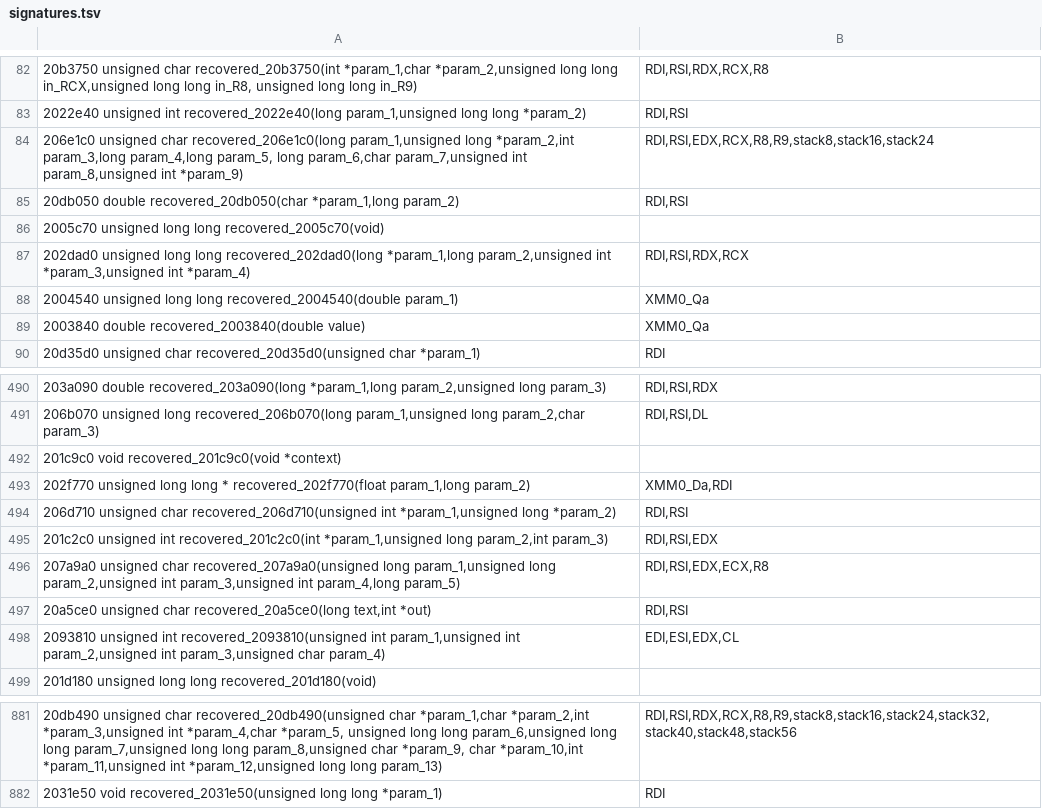
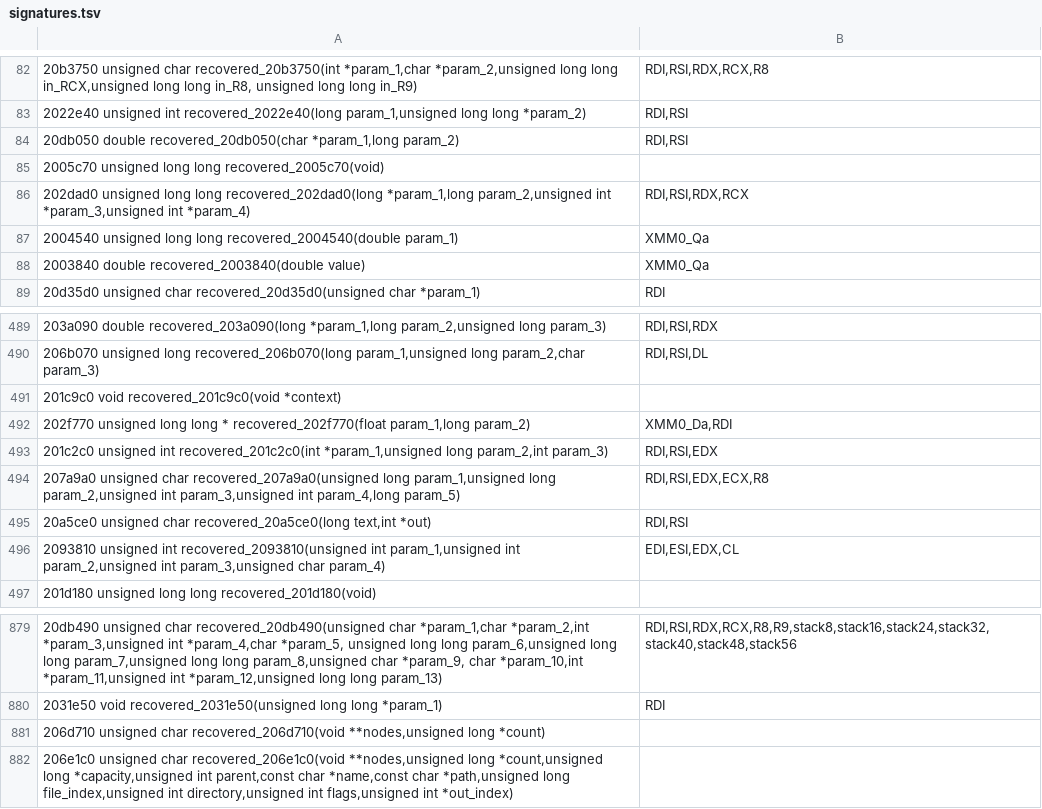
Before and after one commit to PhantomNiko/Permafrost, a TSV file: recovery/in-progress/kernel/x86_64/signatures.tsv, drawn as a sheet; only a part is shown, gaps mark what is left out.

```diff
--- a/recovery/in-progress/kernel/x86_64/signatures.tsv
+++ b/recovery/in-progress/kernel/x86_64/signatures.tsv
@@ -83,3 +83,2 @@
 2022e40	unsigned int recovered_2022e40(long param_1,unsigned long long *param_2);	RDI,RSI
-206e1c0	unsigned char recovered_206e1c0(long param_1,unsigned long *param_2,int param_3,long param_4,long param_5, long param_6,char param_7,unsigned int param_8,unsigned int *param_9);	RDI,RSI,EDX,RCX,R8,R9,stack8,stack16,stack24
 20db050	double recovered_20db050(char *param_1,long param_2);	RDI,RSI
@@ -493,3 +492,2 @@
 202f770	unsigned long long * recovered_202f770(float param_1,long param_2);	XMM0_Da,RDI
-206d710	unsigned char recovered_206d710(unsigned int *param_1,unsigned long *param_2);	RDI,RSI
 201c2c0	unsigned int recovered_201c2c0(int *param_1,unsigned long param_2,int param_3);	RDI,RSI,EDX
@@ -882 +880,3 @@
 2031e50	void recovered_2031e50(unsigned long long *param_1);	RDI
+206d710	unsigned char recovered_206d710(void **nodes,unsigned long *count);
+206e1c0	unsigned char recovered_206e1c0(void **nodes,unsigned long *count,unsigned long *capacity,unsigned int parent,const char *name,const char *path,unsigned long file_index,unsigned int directory,unsigned int flags,unsigned int *out_index);
```
Also changed, not shown: recovery/in-progress/kernel/arm64/signatures.tsv, 8 other files.
